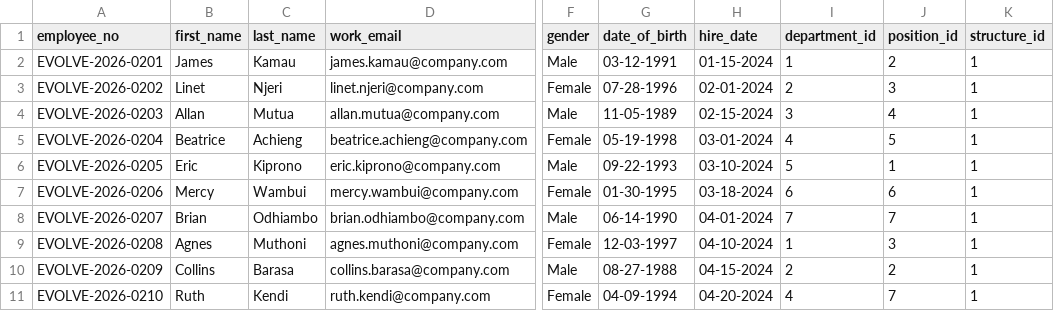
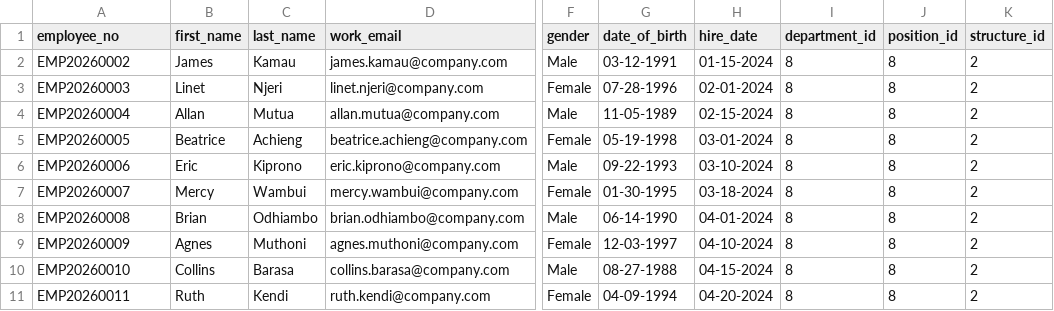
Before and after one commit to Herman-Gathege/Payroll-master, a CSV file: backend/employees_bulk_test.csv, drawn as a sheet; only a part is shown, gaps mark what is left out; the diff names each change by its address in the sheet, - before the commit and + after, or states it on an @@ line.

```diff
--- a/backend/employees_bulk_test.csv
+++ b/backend/employees_bulk_test.csv
-A2 (employee_no): EVOLVE-2026-0201
+A2 (employee_no): EMP20260002
-I2 (department_id): 1
+I2 (department_id): 8
-J2 (position_id): 2
+J2 (position_id): 8
-K2:K11 (structure_id): 1
+K2:K11 (structure_id): 2
-A3 (employee_no): EVOLVE-2026-0202
+A3 (employee_no): EMP20260003
-I3 (department_id): 2
+I3 (department_id): 8
-J3 (position_id): 3
+J3 (position_id): 8
-A4 (employee_no): EVOLVE-2026-0203
+A4 (employee_no): EMP20260004
-I4 (department_id): 3
+I4 (department_id): 8
-J4 (position_id): 4
+J4 (position_id): 8
-A5 (employee_no): EVOLVE-2026-0204
+A5 (employee_no): EMP20260005
-I5 (department_id): 4
+I5 (department_id): 8
-J5 (position_id): 5
+J5 (position_id): 8
-A6 (employee_no): EVOLVE-2026-0205
+A6 (employee_no): EMP20260006
-I6 (department_id): 5
+I6 (department_id): 8
-J6 (position_id): 1
+J6 (position_id): 8
-A7 (employee_no): EVOLVE-2026-0206
+A7 (employee_no): EMP20260007
-I7 (department_id): 6
+I7 (department_id): 8
-J7 (position_id): 6
+J7 (position_id): 8
-A8 (employee_no): EVOLVE-2026-0207
+A8 (employee_no): EMP20260008
-I8 (department_id): 7
+I8 (department_id): 8
-J8 (position_id): 7
+J8 (position_id): 8
-A9 (employee_no): EVOLVE-2026-0208
+A9 (employee_no): EMP20260009
-I9 (department_id): 1
+I9 (department_id): 8
-J9 (position_id): 3
+J9 (position_id): 8
-A10 (employee_no): EVOLVE-2026-0209
+A10 (employee_no): EMP20260010
-I10 (department_id): 2
+I10 (department_id): 8
-J10 (position_id): 2
+J10 (position_id): 8
-A11 (employee_no): EVOLVE-2026-0210
+A11 (employee_no): EMP20260011
-I11 (department_id): 4
+I11 (department_id): 8
-J11 (position_id): 7
+J11 (position_id): 8
```
Also changed, not shown: 10 other files.
